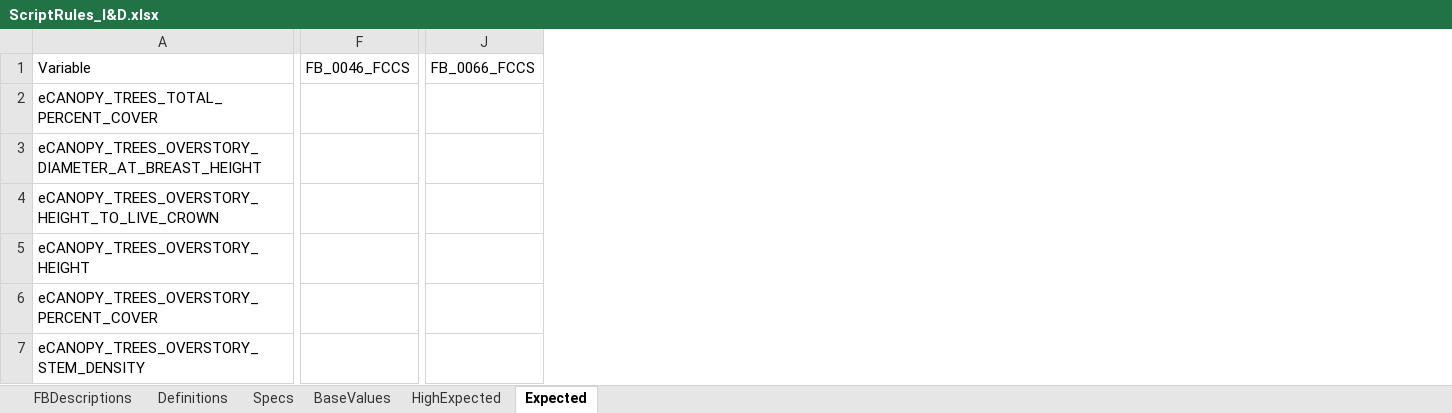
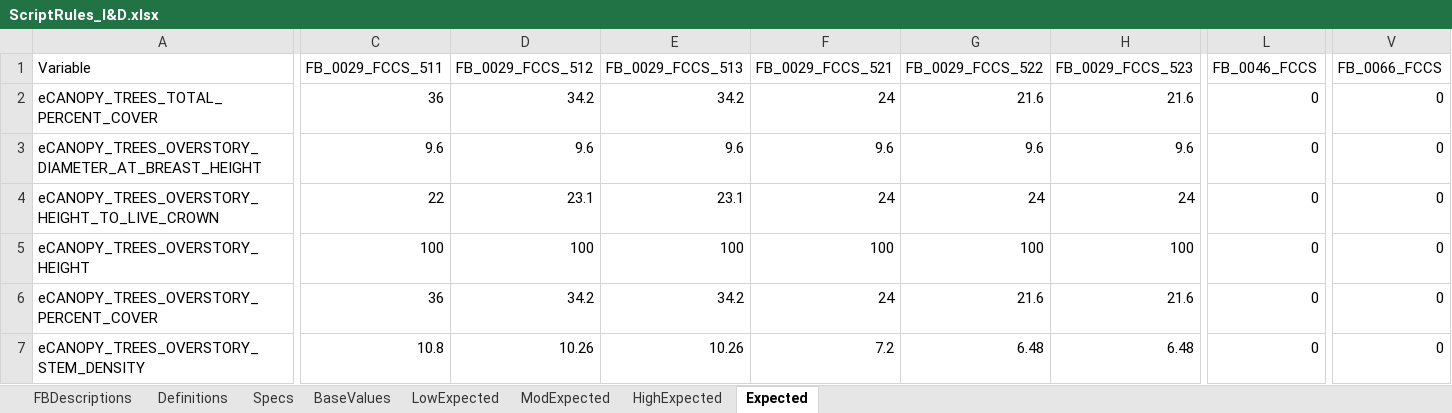
Before and after one commit to pnwairfire/fera-landfiredisturbance, an Excel workbook: specifications/ScriptRules_I&D.xlsx, sheet Expected, drawn as a sheet; only a part is shown, gaps mark what is left out; values as stored, in another font and other column widths than the file's, no borders; addresses are those after the commit; the diff covers the shown part only; the diff names each change by its address in the sheet, - before the commit and + after, or states it on an @@ line.

```diff
--- a/specifications/ScriptRules_I&D.xlsx (sheet Expected)
+++ b/specifications/ScriptRules_I&D.xlsx (sheet Expected)
+sheet tab: LowExpected
+sheet tab: ModExpected
+column C (FB_0029_FCCS_511), rows 2-7: 36 | 9.6 | 22 | 100 | 36 | 10.8
+column D (FB_0029_FCCS_512), rows 2-7: 34.2 | 9.6 | 23.1 | 100 | 34.2 | 10.26
+column E (FB_0029_FCCS_513), rows 2-7: 34.2 | 9.6 | 23.1 | 100 | 34.2 | 10.26
+column F (FB_0029_FCCS_521), rows 2-7: 24 | 9.6 | 24 | 100 | 24 | 7.2
+column G (FB_0029_FCCS_522), rows 2-7: 21.6 | 9.6 | 24 | 100 | 21.6 | 6.48
+column H (FB_0029_FCCS_523), rows 2-7: 21.6 | 9.6 | 24 | 100 | 21.6 | 6.48
-L2:L7 (FB_0046_FCCS): (empty)
+L2:L7 (FB_0046_FCCS): 0
-V2:V7 (FB_0066_FCCS): (empty)
+V2:V7 (FB_0066_FCCS): 0
```
Also changed, not shown: 9 removed rows, 30 added columns and 435 edited cells elsewhere in this sheet, sheet HighExpected, sheet Specs, formulas that keep their value, hidden cells, specifications/ScriptRules_Fire.xlsx.
